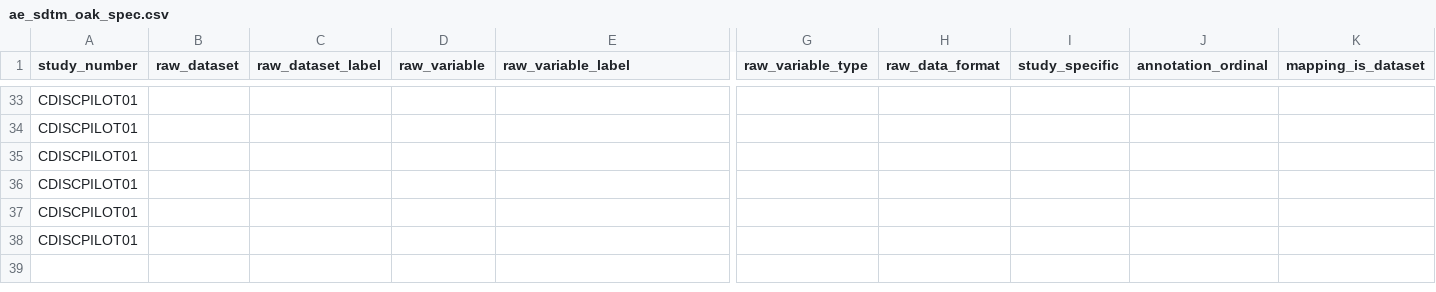
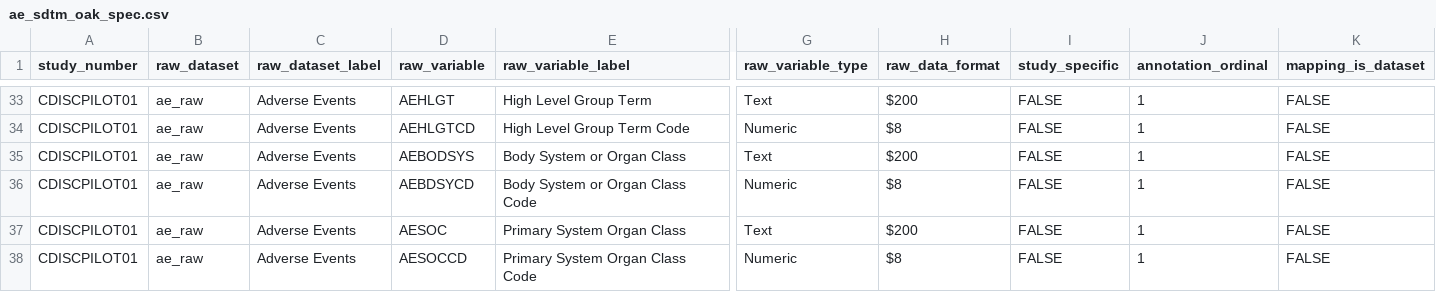
Before and after one commit to philbowsher/Open-Source-Drug-Development-ADAM-TLGs-Interactivity-with-R, a CSV file: Part 1 - SDTM/sdtm-specs/ae_sdtm_oak_spec.csv, drawn as a sheet; only a part is shown, gaps mark what is left out; the diff covers the shown part only; the diff names each change by its address in the sheet, - before the commit and + after, or states it on an @@ line.

```diff
--- a/Part 1 - SDTM/sdtm-specs/ae_sdtm_oak_spec.csv
+++ b/Part 1 - SDTM/sdtm-specs/ae_sdtm_oak_spec.csv
-B33:B38 (raw_dataset): (empty)
+B33:B38 (raw_dataset): ae_raw
-C33:C38 (raw_dataset_label): (empty)
+C33:C38 (raw_dataset_label): Adverse Events
-D33 (raw_variable): (empty)
+D33 (raw_variable): AEHLGT
-E33 (raw_variable_label): (empty)
+E33 (raw_variable_label): High Level Group Term
-G33 (raw_variable_type): (empty)
+G33 (raw_variable_type): Text
-H33 (raw_data_format): (empty)
+H33 (raw_data_format): $200
-I33:I38 (study_specific): (empty)
+I33:I38 (study_specific): FALSE
-J33:J38 (annotation_ordinal): (empty)
+J33:J38 (annotation_ordinal): 1
-K33:K38 (mapping_is_dataset): (empty)
+K33:K38 (mapping_is_dataset): FALSE
-D34 (raw_variable): (empty)
+D34 (raw_variable): AEHLGTCD
-E34 (raw_variable_label): (empty)
+E34 (raw_variable_label): High Level Group Term Code
-G34 (raw_variable_type): (empty)
+G34 (raw_variable_type): Numeric
-H34 (raw_data_format): (empty)
+H34 (raw_data_format): $8
-D35 (raw_variable): (empty)
+D35 (raw_variable): AEBODSYS
-E35 (raw_variable_label): (empty)
+E35 (raw_variable_label): Body System or Organ Class
-G35 (raw_variable_type): (empty)
+G35 (raw_variable_type): Text
-H35 (raw_data_format): (empty)
+H35 (raw_data_format): $200
-D36 (raw_variable): (empty)
+D36 (raw_variable): AEBDSYCD
-E36 (raw_variable_label): (empty)
+E36 (raw_variable_label): Body System or Organ Class Code
-G36 (raw_variable_type): (empty)
+G36 (raw_variable_type): Numeric
-H36 (raw_data_format): (empty)
+H36 (raw_data_format): $8
-D37 (raw_variable): (empty)
+D37 (raw_variable): AESOC
-E37 (raw_variable_label): (empty)
+E37 (raw_variable_label): Primary System Organ Class
-G37 (raw_variable_type): (empty)
+G37 (raw_variable_type): Text
-H37 (raw_data_format): (empty)
+H37 (raw_data_format): $200
-D38 (raw_variable): (empty)
+D38 (raw_variable): AESOCCD
-E38 (raw_variable_label): (empty)
+E38 (raw_variable_label): Primary System Organ Class Code
-G38 (raw_variable_type): (empty)
+G38 (raw_variable_type): Numeric
-H38 (raw_data_format): (empty)
+H38 (raw_data_format): $8
```
Also changed, not shown: 66 edited cells elsewhere in this file.
